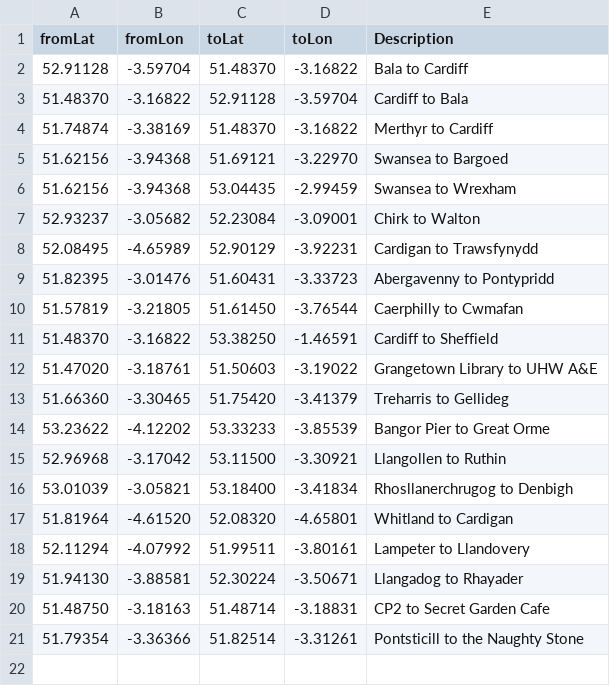
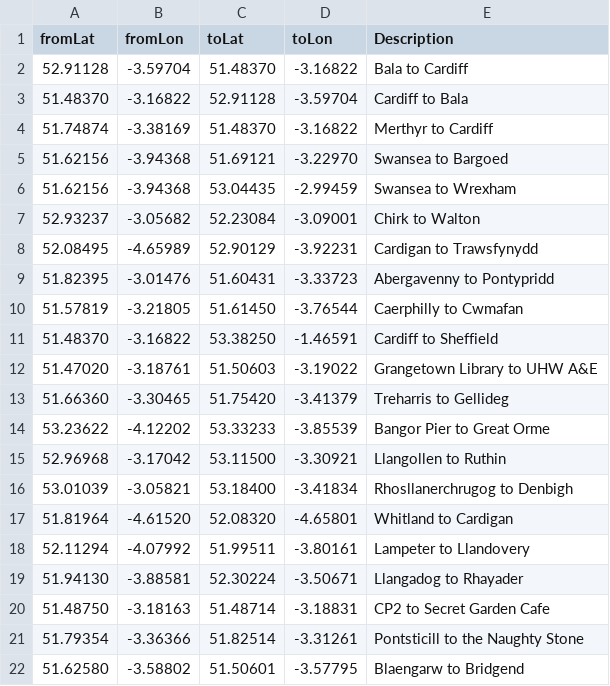
Before and after one commit to stupidpupil/wales_ish_otp_graph, a CSV file: data-raw/test_journeys.csv, drawn as a sheet; the diff names each change by its address in the sheet, - before the commit and + after, or states it on an @@ line.

Commit message:
Add Blaengarw to Bridgend

```diff
--- a/data-raw/test_journeys.csv
+++ b/data-raw/test_journeys.csv
+row 22: 51.62580 | -3.58802 | 51.50601 | -3.57795 | Blaengarw to Bridgend
```
